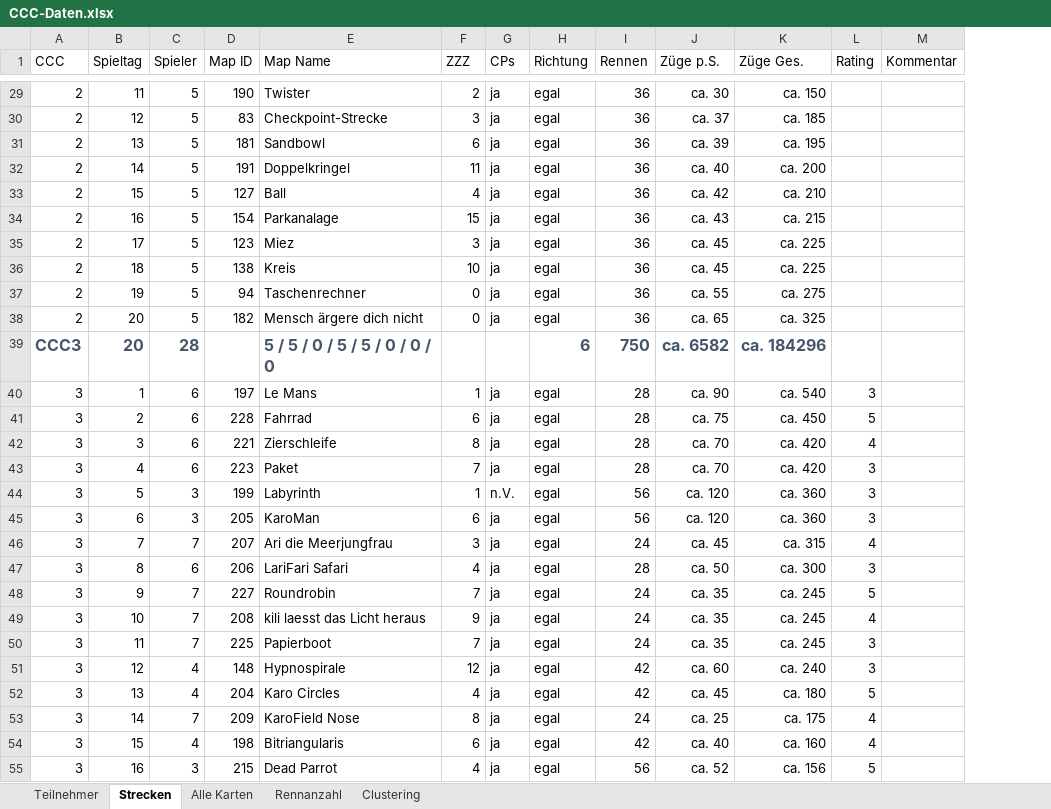
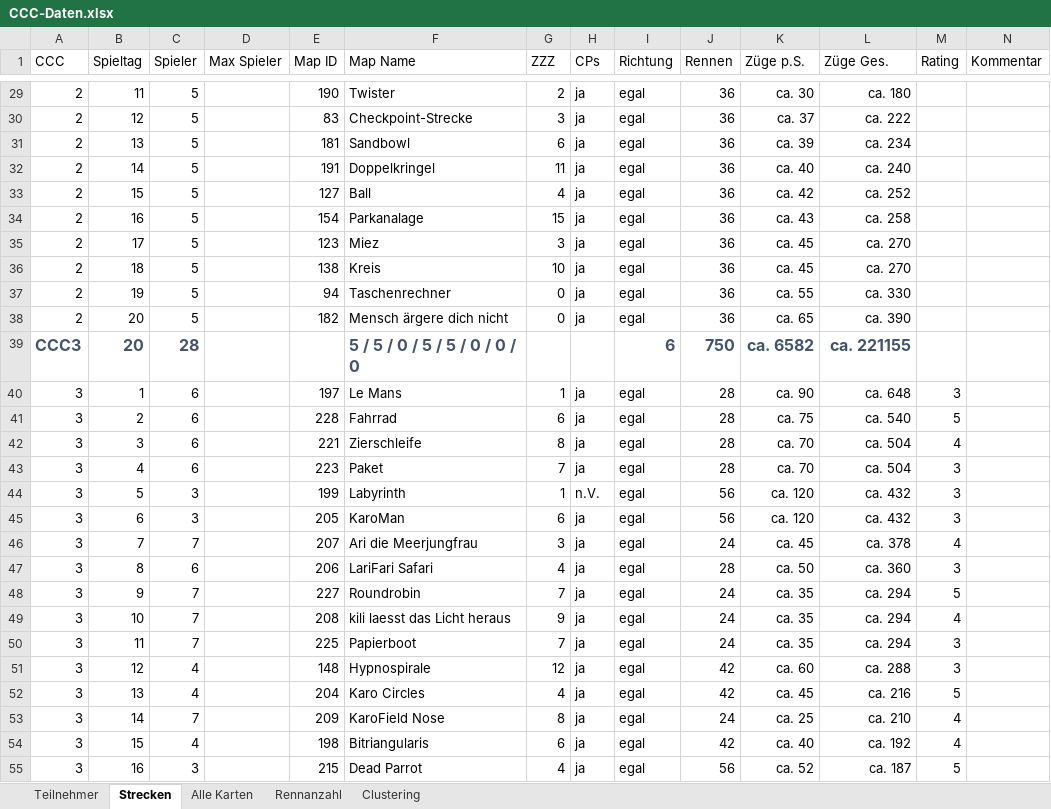
Before and after one commit to ultimate/KaroToolsCollection, an Excel workbook: CraZZZy Crash Challenge/CCC-Daten.xlsx, sheet Strecken, drawn as a sheet; only a part is shown, gaps mark what is left out; values as stored, in another font and other column widths than the file's, no borders; table styles not drawn; addresses are those after the commit; the diff covers the shown part only; the diff names each change by its address in the sheet, - before the commit and + after, or states it on an @@ line.

```diff
--- a/CraZZZy Crash Challenge/CCC-Daten.xlsx (sheet Strecken)
+++ b/CraZZZy Crash Challenge/CCC-Daten.xlsx (sheet Strecken)
+column D (Max Spieler), empty
-L29 (Züge Ges.): ca. 150
+L29 (Züge Ges.): ca. 180
-L30 (Züge Ges.): ca. 185
+L30 (Züge Ges.): ca. 222
-L31 (Züge Ges.): ca. 195
+L31 (Züge Ges.): ca. 234
-L32 (Züge Ges.): ca. 200
+L32 (Züge Ges.): ca. 240
-L33 (Züge Ges.): ca. 210
+L33 (Züge Ges.): ca. 252
-L34 (Züge Ges.): ca. 215
+L34 (Züge Ges.): ca. 258
-L35:L36 (Züge Ges.): ca. 225
+L35:L36 (Züge Ges.): ca. 270
-L37 (Züge Ges.): ca. 275
+L37 (Züge Ges.): ca. 330
-L38 (Züge Ges.): ca. 325
+L38 (Züge Ges.): ca. 390
-L39 (Züge Ges.): ca. 184296
+L39 (Züge Ges.): ca. 221155
-L40 (Züge Ges.): ca. 540
+L40 (Züge Ges.): ca. 648
-L41 (Züge Ges.): ca. 450
+L41 (Züge Ges.): ca. 540
-L42:L43 (Züge Ges.): ca. 420
+L42:L43 (Züge Ges.): ca. 504
-L44:L45 (Züge Ges.): ca. 360
+L44:L45 (Züge Ges.): ca. 432
-L46 (Züge Ges.): ca. 315
+L46 (Züge Ges.): ca. 378
-L47 (Züge Ges.): ca. 300
+L47 (Züge Ges.): ca. 360
-L48:L50 (Züge Ges.): ca. 245
+L48:L50 (Züge Ges.): ca. 294
-L51 (Züge Ges.): ca. 240
+L51 (Züge Ges.): ca. 288
-L52 (Züge Ges.): ca. 180
+L52 (Züge Ges.): ca. 216
-L53 (Züge Ges.): ca. 175
+L53 (Züge Ges.): ca. 210
-L54 (Züge Ges.): ca. 160
+L54 (Züge Ges.): ca. 192
-L55 (Züge Ges.): ca. 156
+L55 (Züge Ges.): ca. 187
```
Also changed, not shown: 105 edited cells elsewhere in this sheet, formulas that keep their value.
